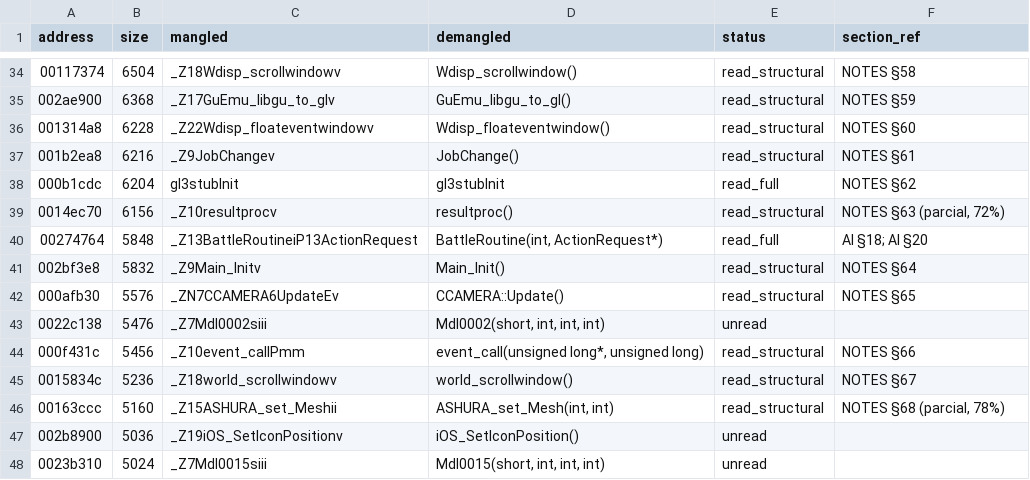
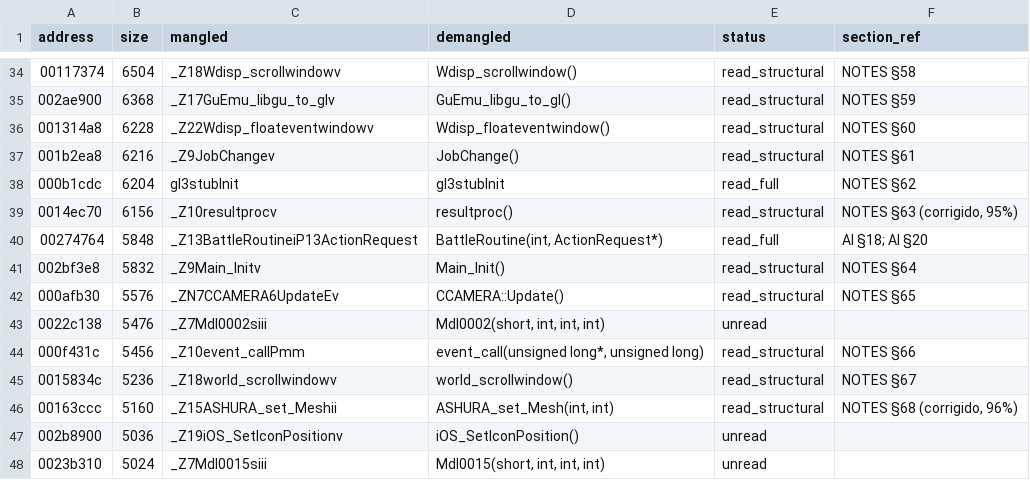
Before and after one commit to c1c3ru/fft_craft, a CSV file: FFT_Android_Mod/docs/RE_FUNCTION_INVENTORY.csv, drawn as a sheet; only a part is shown, gaps mark what is left out.

```diff
--- a/FFT_Android_Mod/docs/RE_FUNCTION_INVENTORY.csv
+++ b/FFT_Android_Mod/docs/RE_FUNCTION_INVENTORY.csv
@@ -38,3 +38,3 @@ address,size,mangled,demangled,status,section_ref
 000b1cdc,6204,gl3stubInit,gl3stubInit,read_full,NOTES §62
-0014ec70,6156,_Z10resultprocv,resultproc(),read_structural,"NOTES §63 (parcial, 72%)"
+0014ec70,6156,_Z10resultprocv,resultproc(),read_structural,"NOTES §63 (corrigido, 95%)"
 00274764,5848,_Z13BattleRoutineiP13ActionRequest,"BattleRoutine(int, ActionRequest*)",read_full,AI §18; AI §20
@@ -45,3 +45,3 @@ address,size,mangled,demangled,status,section_ref
 0015834c,5236,_Z18world_scrollwindowv,world_scrollwindow(),read_structural,NOTES §67
-00163ccc,5160,_Z15ASHURA_set_Meshii,"ASHURA_set_Mesh(int, int)",read_structural,"NOTES §68 (parcial, 78%)"
+00163ccc,5160,_Z15ASHURA_set_Meshii,"ASHURA_set_Mesh(int, int)",read_structural,"NOTES §68 (corrigido, 96%)"
 002b8900,5036,_Z19iOS_SetIconPositionv,iOS_SetIconPosition(),unread,
```
Also changed, not shown: 1 other file.
